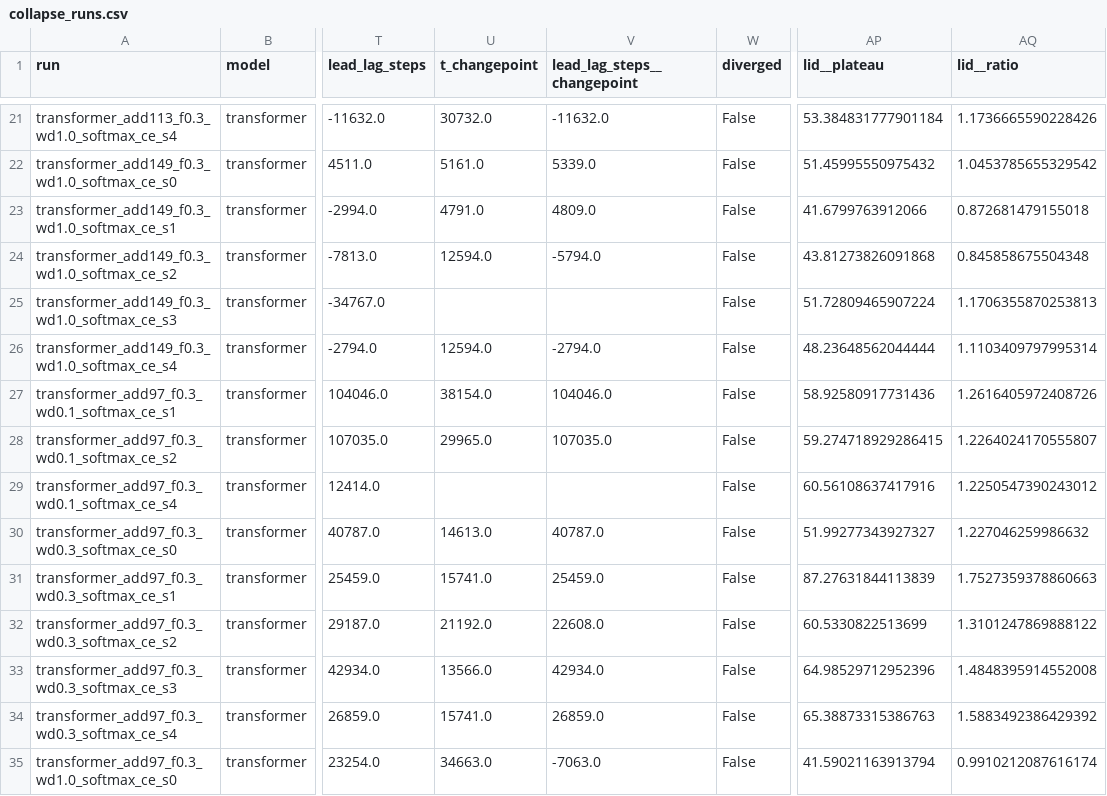
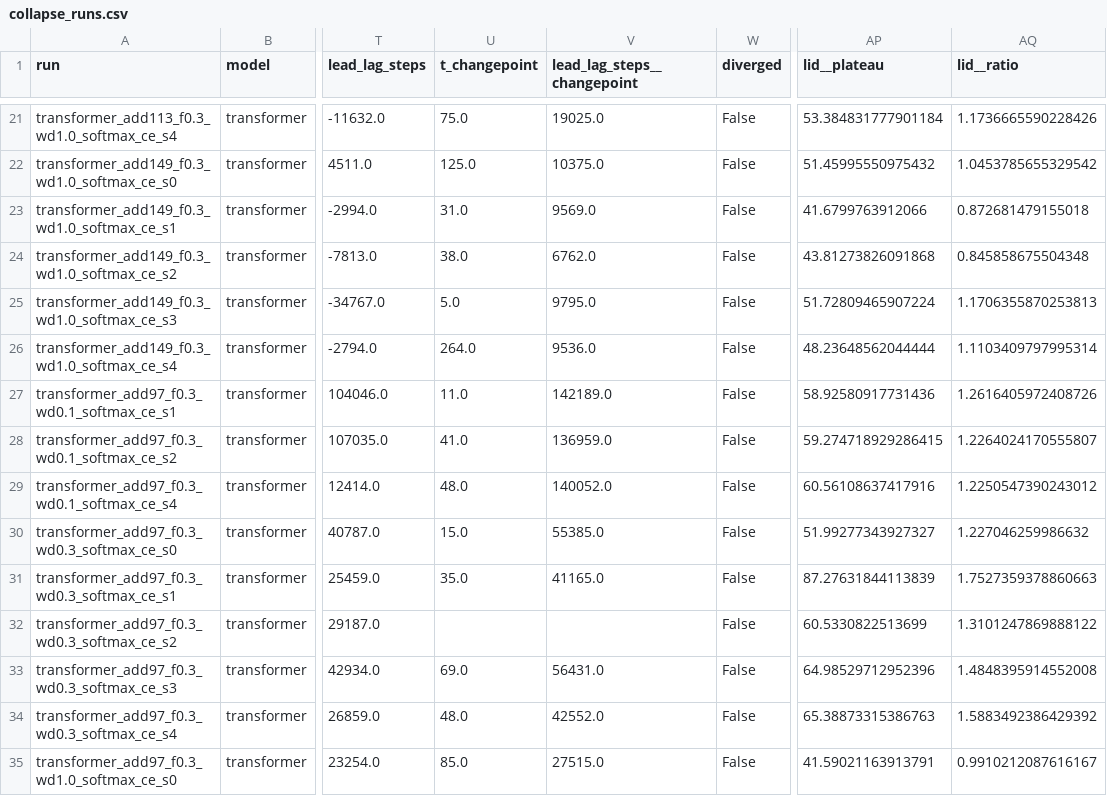
Before and after one commit to omar-chishti/grokking-tda, a CSV file: results/processed/thesis/collapse_runs.csv, drawn as a sheet; only a part is shown, gaps mark what is left out; the diff covers the shown part only; the diff names each change by its address in the sheet, - before the commit and + after, or states it on an @@ line.

```diff
--- a/results/processed/thesis/collapse_runs.csv
+++ b/results/processed/thesis/collapse_runs.csv
-U21 (t_changepoint): 30732.0
+U21 (t_changepoint): 75.0
-V21 (lead_lag_steps__changepoint): -11632.0
+V21 (lead_lag_steps__changepoint): 19025.0
-U22 (t_changepoint): 5161.0
+U22 (t_changepoint): 125.0
-V22 (lead_lag_steps__changepoint): 5339.0
+V22 (lead_lag_steps__changepoint): 10375.0
-U23 (t_changepoint): 4791.0
+U23 (t_changepoint): 31.0
-V23 (lead_lag_steps__changepoint): 4809.0
+V23 (lead_lag_steps__changepoint): 9569.0
-U24 (t_changepoint): 12594.0
+U24 (t_changepoint): 38.0
-V24 (lead_lag_steps__changepoint): -5794.0
+V24 (lead_lag_steps__changepoint): 6762.0
-U25 (t_changepoint): (empty)
+U25 (t_changepoint): 5.0
-V25 (lead_lag_steps__changepoint): (empty)
+V25 (lead_lag_steps__changepoint): 9795.0
-U26 (t_changepoint): 12594.0
+U26 (t_changepoint): 264.0
-V26 (lead_lag_steps__changepoint): -2794.0
+V26 (lead_lag_steps__changepoint): 9536.0
-U27 (t_changepoint): 38154.0
+U27 (t_changepoint): 11.0
-V27 (lead_lag_steps__changepoint): 104046.0
+V27 (lead_lag_steps__changepoint): 142189.0
-U28 (t_changepoint): 29965.0
+U28 (t_changepoint): 41.0
-V28 (lead_lag_steps__changepoint): 107035.0
+V28 (lead_lag_steps__changepoint): 136959.0
-U29 (t_changepoint): (empty)
+U29 (t_changepoint): 48.0
-V29 (lead_lag_steps__changepoint): (empty)
+V29 (lead_lag_steps__changepoint): 140052.0
-U30 (t_changepoint): 14613.0
+U30 (t_changepoint): 15.0
-V30 (lead_lag_steps__changepoint): 40787.0
+V30 (lead_lag_steps__changepoint): 55385.0
-U31 (t_changepoint): 15741.0
+U31 (t_changepoint): 35.0
-V31 (lead_lag_steps__changepoint): 25459.0
+V31 (lead_lag_steps__changepoint): 41165.0
-U32 (t_changepoint): 21192.0
+U32 (t_changepoint): (empty)
-V32 (lead_lag_steps__changepoint): 22608.0
+V32 (lead_lag_steps__changepoint): (empty)
-U33 (t_changepoint): 13566.0
+U33 (t_changepoint): 69.0
-V33 (lead_lag_steps__changepoint): 42934.0
+V33 (lead_lag_steps__changepoint): 56431.0
-U34 (t_changepoint): 15741.0
+U34 (t_changepoint): 48.0
-V34 (lead_lag_steps__changepoint): 26859.0
+V34 (lead_lag_steps__changepoint): 42552.0
-U35 (t_changepoint): 34663.0
+U35 (t_changepoint): 85.0
-V35 (lead_lag_steps__changepoint): -7063.0
+V35 (lead_lag_steps__changepoint): 27515.0
-AP35 (lid__plateau): 41.59021163913794
+AP35 (lid__plateau): 41.59021163913791
-AQ35 (lid__ratio): 0.9910212087616174
+AQ35 (lid__ratio): 0.9910212087616167
```
Also changed, not shown: 122 edited cells elsewhere in this file, results/processed/thesis/bank.csv, results/processed/thesis/circularity.csv, 4 other files.
